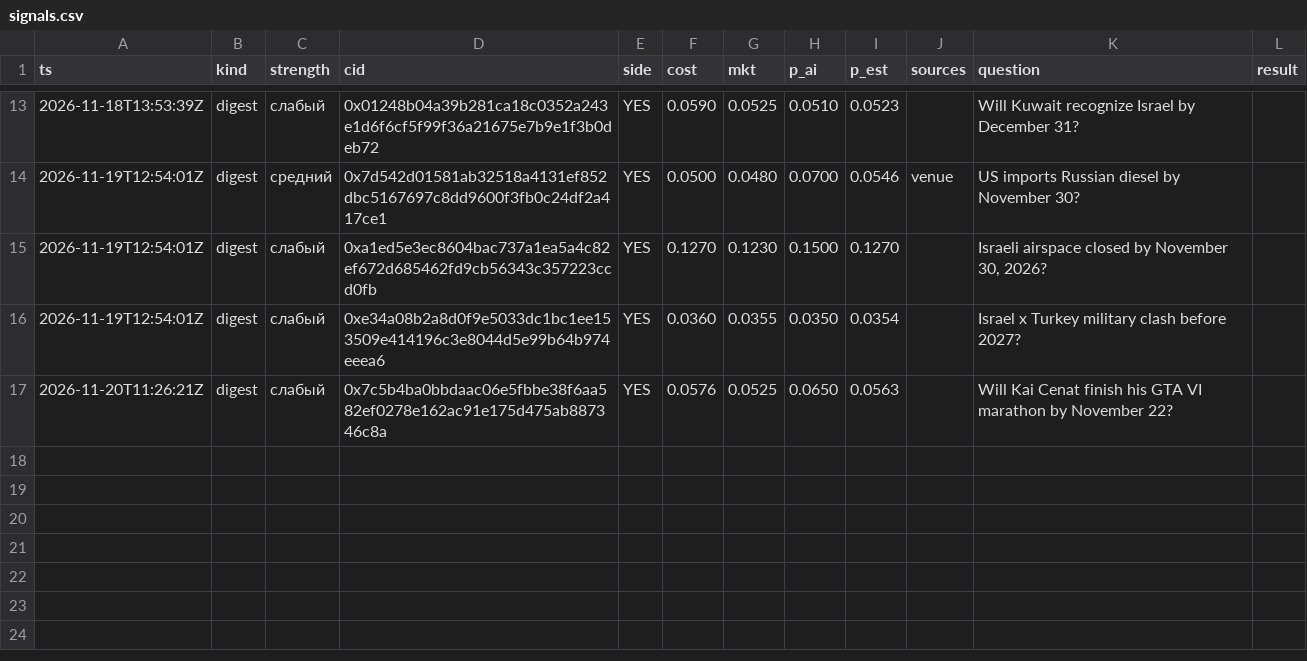
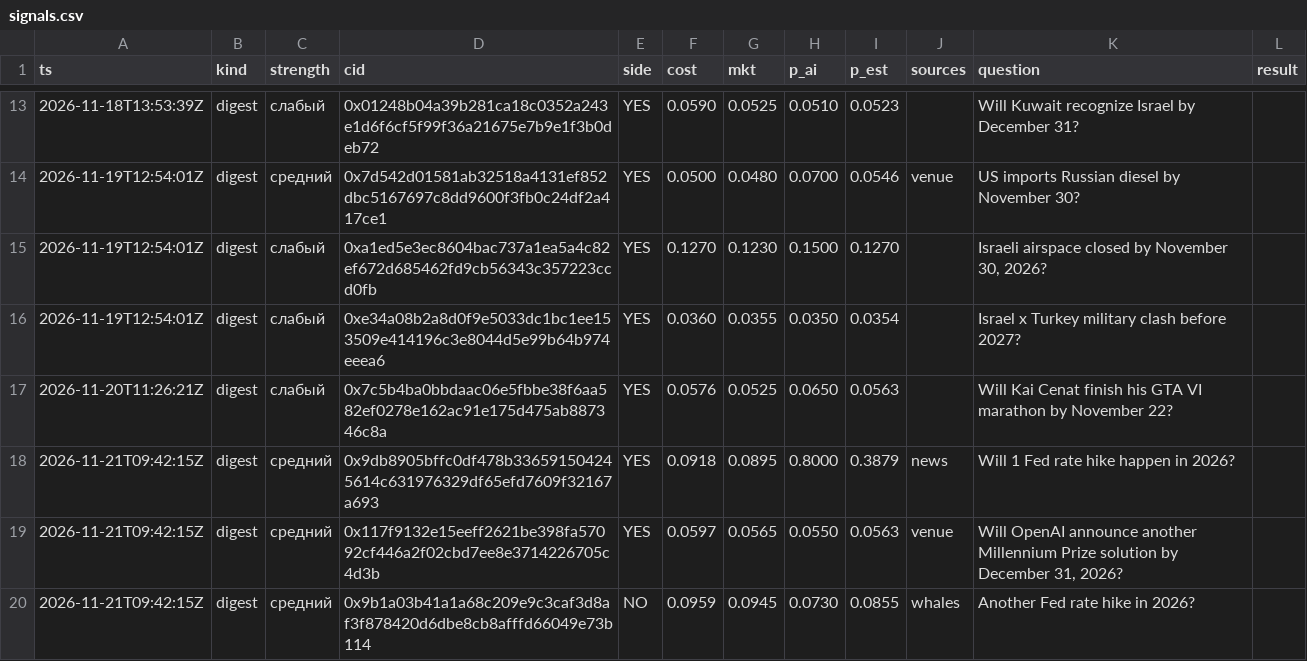
Before and after one commit to 2akklaktu-hue/polymarket, a CSV file: data/live/signals.csv, drawn as a sheet; only a part is shown, gaps mark what is left out; the diff names each change by its address in the sheet, - before the commit and + after, or states it on an @@ line.

```diff
--- a/data/live/signals.csv
+++ b/data/live/signals.csv
+row 18: 2026-11-21T09:42:15Z | digest | средний | 0x9db8905bffc0df478b336591504245614c631976329df65efd7609f32167a693 | YES | 0.0918 | 0.0895 | 0.8000 | 0.3879 | news | Will 1 Fed rate hike happen in 2026?
+row 19: 2026-11-21T09:42:15Z | digest | средний | 0x117f9132e15eeff2621be398fa57092cf446a2f02cbd7ee8e3714226705c4d3b | YES | 0.0597 | 0.0565 | 0.0550 | 0.0563 | venue | Will OpenAI announce another Millennium Prize solution by December 31, 2026?
+row 20: 2026-11-21T09:42:15Z | digest | средний | 0x9b1a03b41a1a68c209e9c3caf3d8af3f878420d6dbe8cb8afffd66049e73b114 | NO | 0.0959 | 0.0945 | 0.0730 | 0.0855 | whales | Another Fed rate hike in 2026?
```
Also changed, not shown: data/live/markets.csv, 2 other files.
